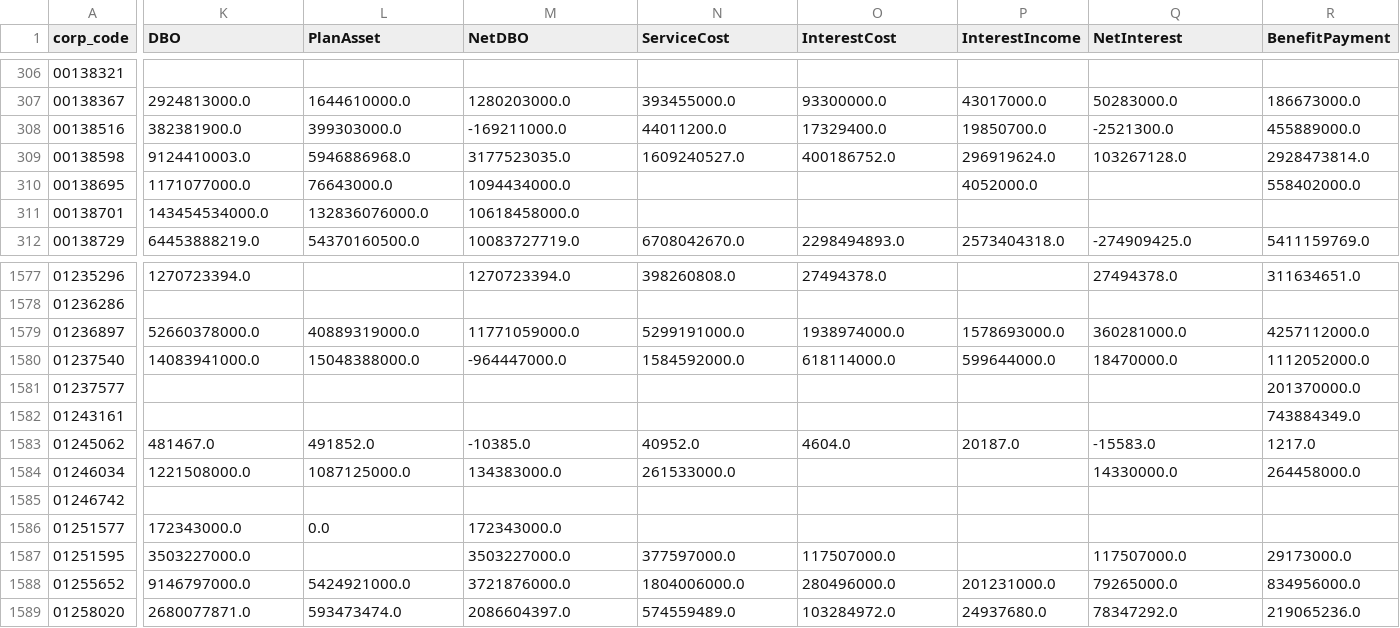
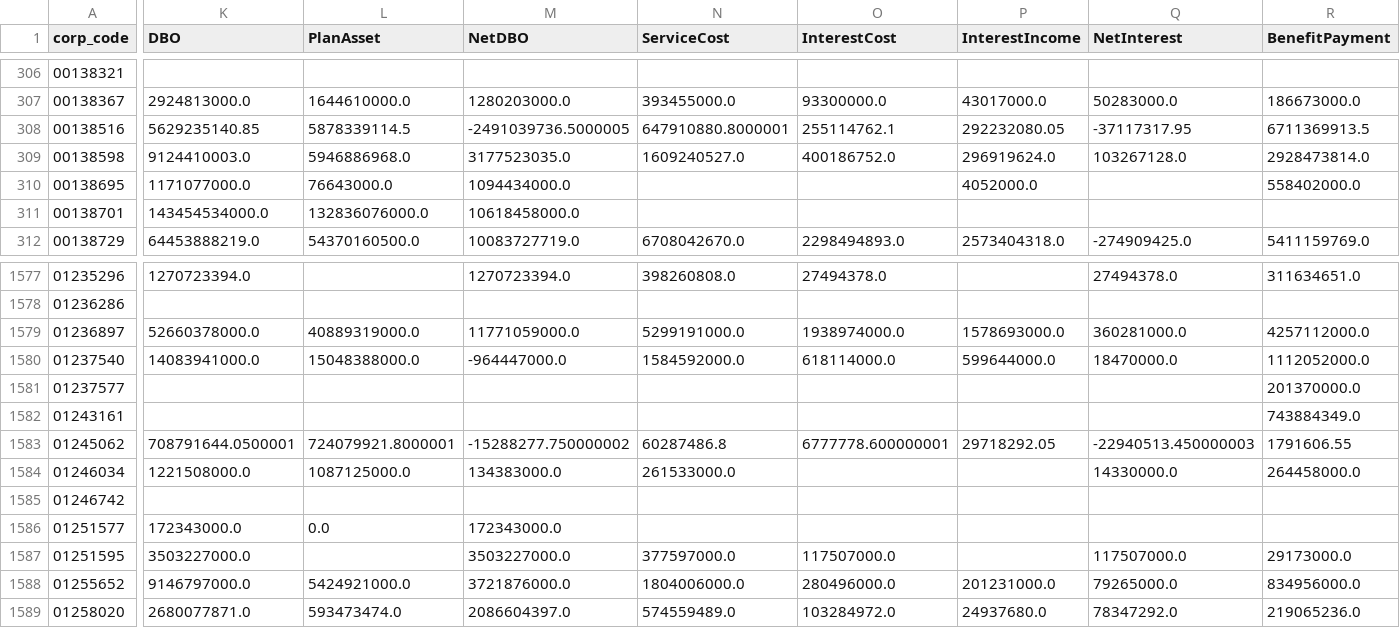
Before and after one commit to bobkim67/DB_Index, a CSV file: llm_extract_2024.csv, drawn as a sheet; only a part is shown, gaps mark what is left out; the diff covers the shown part only; the diff names each change by its address in the sheet, - before the commit and + after, or states it on an @@ line.

```diff
--- a/llm_extract_2024.csv
+++ b/llm_extract_2024.csv
-K308 (DBO): 382381900.0
+K308 (DBO): 5629235140.85
-L308 (PlanAsset): 399303000.0
+L308 (PlanAsset): 5878339114.5
-M308 (NetDBO): -169211000.0
+M308 (NetDBO): -2491039736.5000005
-N308 (ServiceCost): 44011200.0
+N308 (ServiceCost): 647910880.8000001
-O308 (InterestCost): 17329400.0
+O308 (InterestCost): 255114762.1
-P308 (InterestIncome): 19850700.0
+P308 (InterestIncome): 292232080.05
-Q308 (NetInterest): -2521300.0
+Q308 (NetInterest): -37117317.95
-R308 (BenefitPayment): 455889000.0
+R308 (BenefitPayment): 6711369913.5
-K1583 (DBO): 481467.0
+K1583 (DBO): 708791644.0500001
-L1583 (PlanAsset): 491852.0
+L1583 (PlanAsset): 724079921.8000001
-M1583 (NetDBO): -10385.0
+M1583 (NetDBO): -15288277.750000002
-N1583 (ServiceCost): 40952.0
+N1583 (ServiceCost): 60287486.8
-O1583 (InterestCost): 4604.0
+O1583 (InterestCost): 6777778.600000001
-P1583 (InterestIncome): 20187.0
+P1583 (InterestIncome): 29718292.05
-Q1583 (NetInterest): -15583.0
+Q1583 (NetInterest): -22940513.450000003
-R1583 (BenefitPayment): 1217.0
+R1583 (BenefitPayment): 1791606.55
```
Also changed, not shown: 16 edited cells elsewhere in this file, llm_extract_2020.csv, llm_extract_2021.csv, 7 other files.
